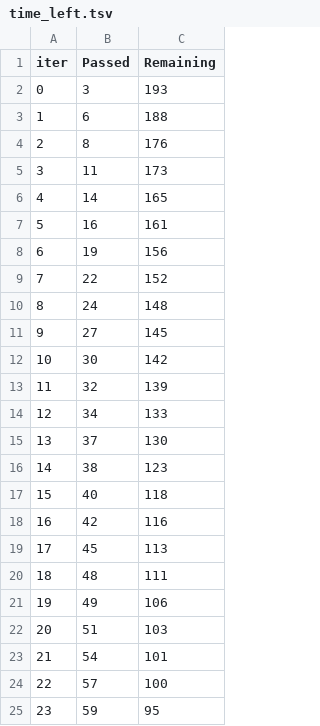
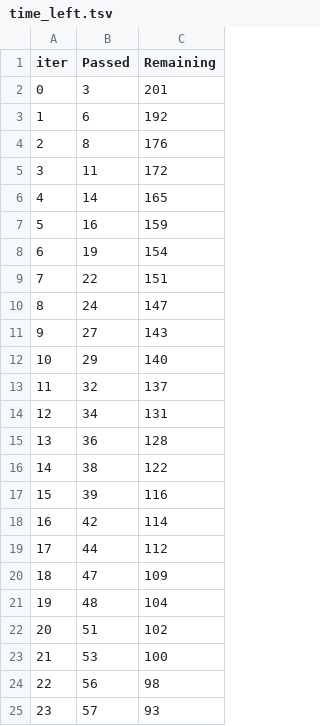
Before and after one commit to MitrofanovDmitry/study, a TSV file: practice/60 customer churn (dls)/catboost_info/time_left.tsv, drawn as a sheet; only a part is shown; the diff covers the shown part only.

```diff
--- a/practice/60 customer churn (dls)/catboost_info/time_left.tsv
+++ b/practice/60 customer churn (dls)/catboost_info/time_left.tsv
@@ -1,25 +1,25 @@
 iter	Passed	Remaining
-0	3	193
-1	6	188
+0	3	201
+1	6	192
 2	8	176
-3	11	173
+3	11	172
 4	14	165
-5	16	161
-6	19	156
-7	22	152
-8	24	148
-9	27	145
-10	30	142
-11	32	139
-12	34	133
-13	37	130
-14	38	123
-15	40	118
-16	42	116
-17	45	113
-18	48	111
-19	49	106
-20	51	103
-21	54	101
-22	57	100
-23	59	95
+5	16	159
+6	19	154
+7	22	151
+8	24	147
+9	27	143
+10	29	140
+11	32	137
+12	34	131
+13	36	128
+14	38	122
+15	39	116
+16	42	114
+17	44	112
+18	47	109
+19	48	104
+20	51	102
+21	53	100
+22	56	98
+23	57	93
```
Also changed, not shown: 70 edited cells elsewhere in this file, practice/60 customer churn (dls)/my_submission.csv, 3 other files.
